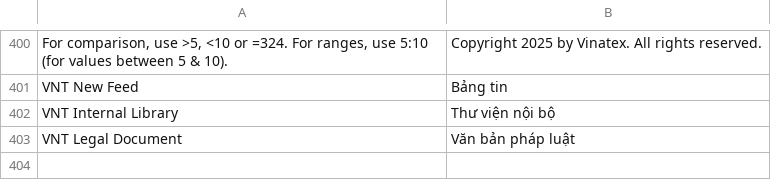
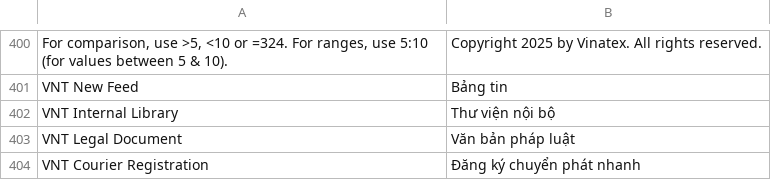
Before and after one commit to HieuTrung15/snd, a CSV file: vinatex/translations/vi.csv, drawn as a sheet; only a part is shown, gaps mark what is left out.

Commit message:
thêm dich doctype

```diff
--- a/vinatex/translations/vi.csv
+++ b/vinatex/translations/vi.csv
@@ -403 +403,2 @@ VNT Internal Library, Thư viện nội bộ
 VNT Legal Document, Văn bản pháp luật
+VNT Courier Registration, Đăng ký chuyển phát nhanh
```
